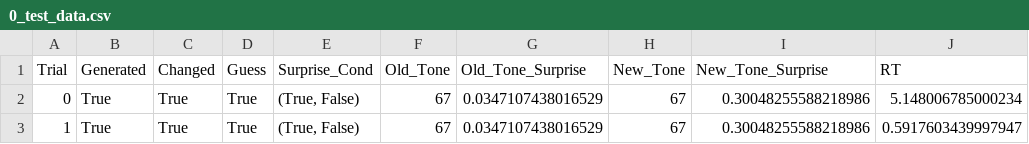
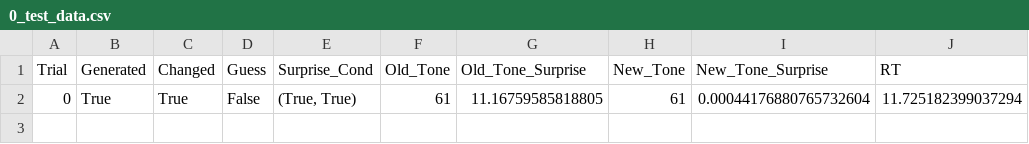
Before and after one commit to antonprins2001/ExperimentalMethods3, a CSV file: em3_project/data/0_test_data.csv, drawn as a sheet.

```diff
--- a/em3_project/data/0_test_data.csv
+++ b/em3_project/data/0_test_data.csv
@@ -1,3 +1,2 @@
 Trial,Generated,Changed,Guess,Surprise_Cond,Old_Tone,Old_Tone_Surprise,New_Tone,New_Tone_Surprise,RT
-0,True,True,True,"(True, False)",67,0.0347107438016529,67,0.30048255588218986,5.148006785000234
-1,True,True,True,"(True, False)",67,0.0347107438016529,67,0.30048255588218986,0.5917603439997947
+0,True,True,False,"(True, True)",61,11.16759585818805,61,0.00044176880765732604,11.725182399037294
```
Also changed, not shown: em3_project/data/0_trial_data.csv.
